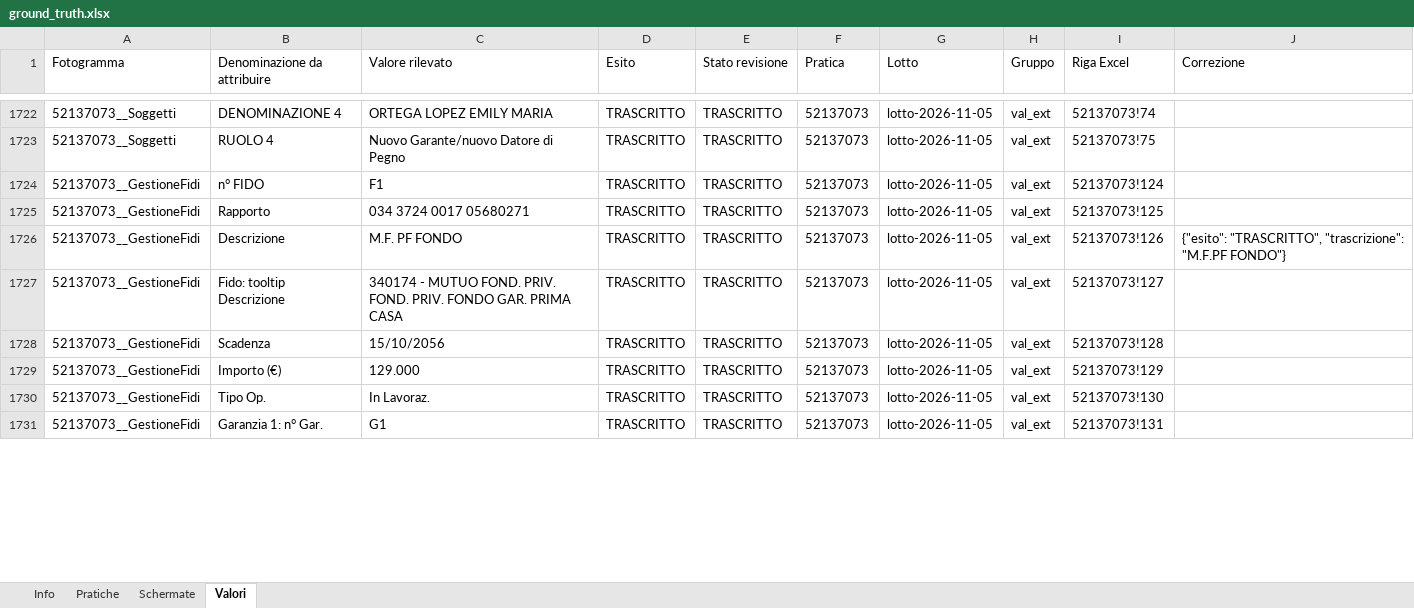
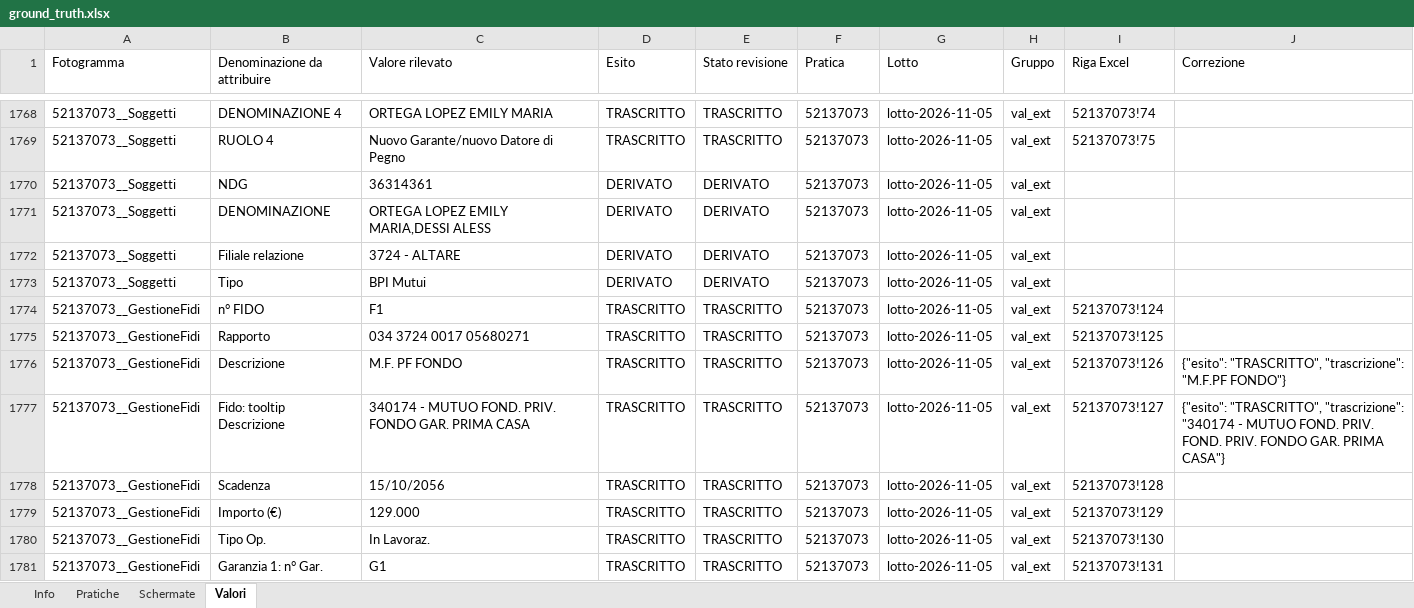
Before and after one commit to acaprino/MOL-BPER-OCR, an Excel workbook: data/training/ground-truth-v3.3/ground_truth.xlsx, sheet Valori, drawn as a sheet; only a part is shown, gaps mark what is left out; values as stored, in another font and other column widths than the file's, no borders; addresses are those after the commit; the diff covers the shown part only; the diff names each change by its address in the sheet, - before the commit and + after, or states it on an @@ line.

```diff
--- a/data/training/ground-truth-v3.3/ground_truth.xlsx (sheet Valori)
+++ b/data/training/ground-truth-v3.3/ground_truth.xlsx (sheet Valori)
+row 1770: 52137073__Soggetti | NDG | 36314361 | DERIVATO | DERIVATO | 52137073 | lotto-2026-11-05 | val_ext
+row 1771: 52137073__Soggetti | DENOMINAZIONE | ORTEGA LOPEZ EMILY MARIA,DESSI ALESS | DERIVATO | DERIVATO | 52137073 | lotto-2026-11-05 | val_ext
+row 1772: 52137073__Soggetti | Filiale relazione | 3724 - ALTARE | DERIVATO | DERIVATO | 52137073 | lotto-2026-11-05 | val_ext
+row 1773: 52137073__Soggetti | Tipo | BPI Mutui | DERIVATO | DERIVATO | 52137073 | lotto-2026-11-05 | val_ext
-C1777 (Valore rilevato): …FOND. PRIV. FOND. PRIV. FONDO GAR.…
+C1777 (Valore rilevato): …FOND. PRIV. FONDO GAR.…
-J1777 (Correzione): (empty)
+J1777 (Correzione): {"esito": "TRASCRITTO", "trascrizione": "340174 - MUTUO FOND. PRIV. FOND. PRIV. FONDO GAR. PRIMA CASA"}
```
Also changed, not shown: 88 added rows and 34 edited cells elsewhere in this sheet, sheet Pratiche, sheet Info, 59 other files.
